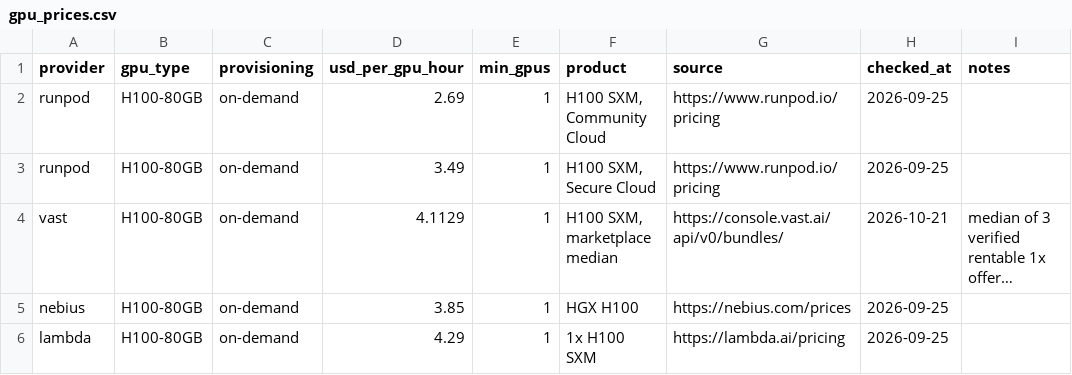
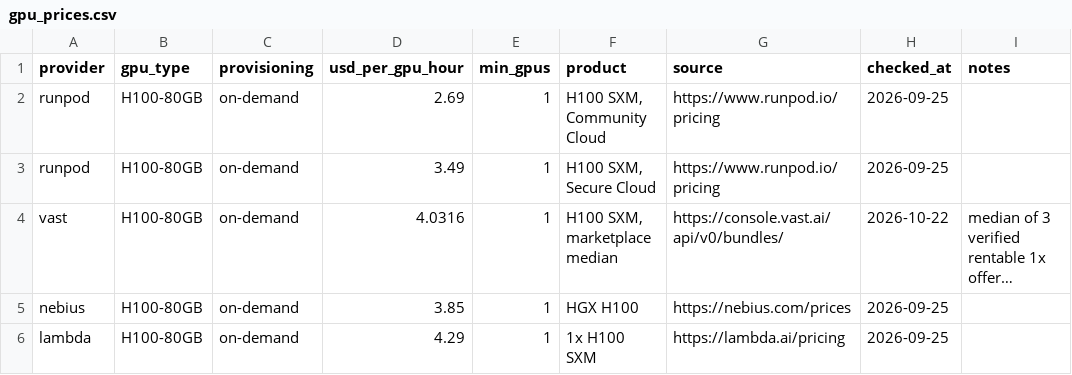
Before and after one commit to tgarg01/silybench-data, a CSV file: derived/csv/gpu_prices.csv, drawn as a sheet; only a part is shown; long unchanged cells end in …; the diff names each change by its address in the sheet, - before the commit and + after, or states it on an @@ line.

```diff
--- a/derived/csv/gpu_prices.csv
+++ b/derived/csv/gpu_prices.csv
-D4 (usd_per_gpu_hour): 4.1129
+D4 (usd_per_gpu_hour): 4.0316
-H4 (checked_at): 2026-10-21
+H4 (checked_at): 2026-10-22
```
Also changed, not shown: derived/csv/hosted_costs.csv, 3 other files.
